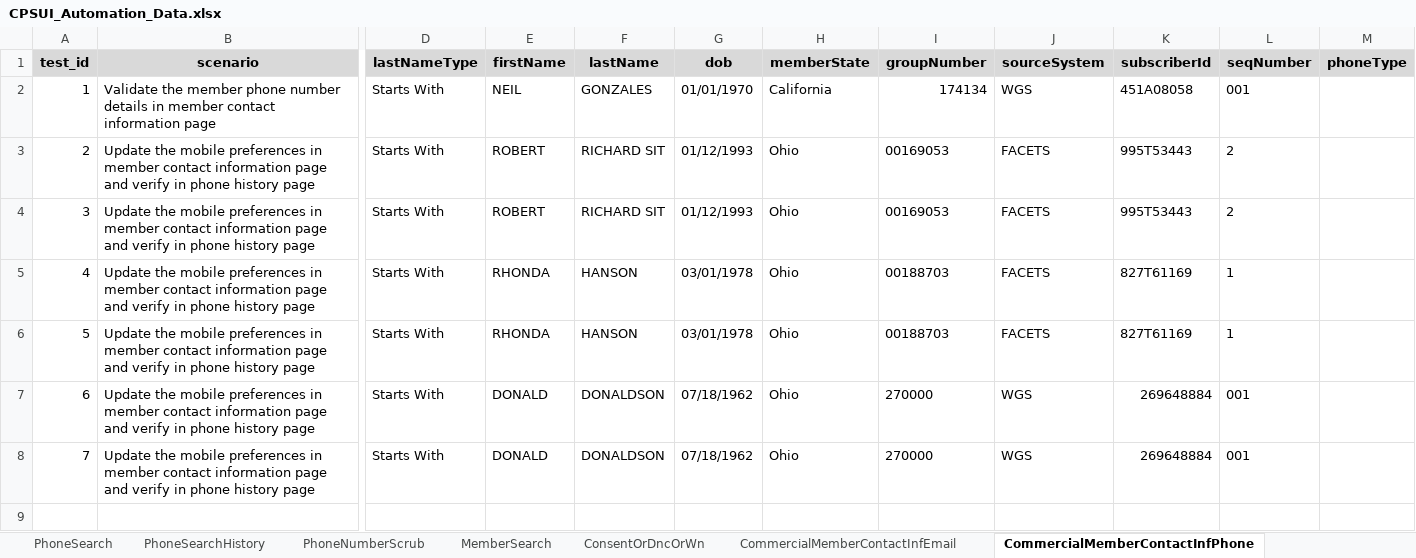
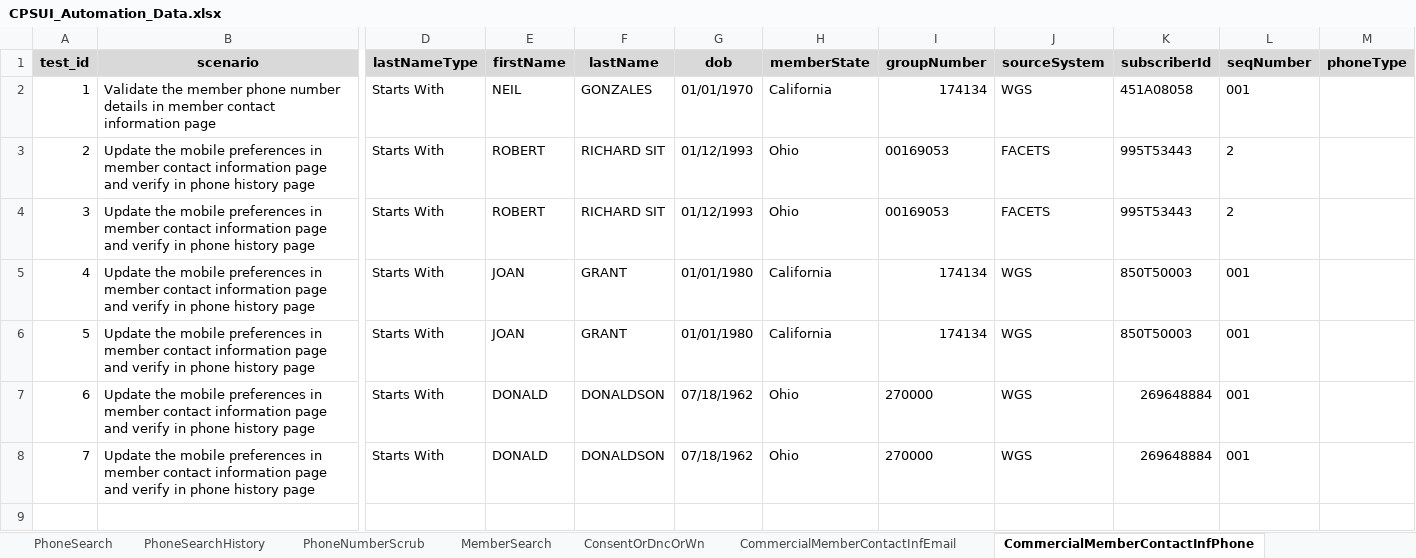
Before and after one commit to geethub17/Web_Automation, an Excel workbook: data/CPSUI_Automation_Data.xlsx, sheet CommercialMemberContactInfPhone, drawn as a sheet; only a part is shown, gaps mark what is left out; values as stored, in another font and other column widths than the file's, no borders; the diff names each change by its address in the sheet, - before the commit and + after, or states it on an @@ line.

```diff
--- a/data/CPSUI_Automation_Data.xlsx (sheet CommercialMemberContactInfPhone)
+++ b/data/CPSUI_Automation_Data.xlsx (sheet CommercialMemberContactInfPhone)
-E5:E6 (firstName): RHONDA
+E5:E6 (firstName): JOAN
-F5:F6 (lastName): HANSON
+F5:F6 (lastName): GRANT
-G5:G6 (dob): 03/01/1978
+G5:G6 (dob): 01/01/1980
-H5:H6 (memberState): Ohio
+H5:H6 (memberState): California
-I5:I6 (groupNumber): 00188703
+I5:I6 (groupNumber): 174134
-J5:J6 (sourceSystem): FACETS
+J5:J6 (sourceSystem): WGS
-K5:K6 (subscriberId): 827T61169
+K5:K6 (subscriberId): 850T50003
-L5:L6 (seqNumber): 1
+L5:L6 (seqNumber): 001
```
Also changed, not shown: sheet GovtMemberContactInfPhone, sheet Govt_Mbr_Text_Mail_Email_Pref, sheet PhoneSearch, 7 other files.
